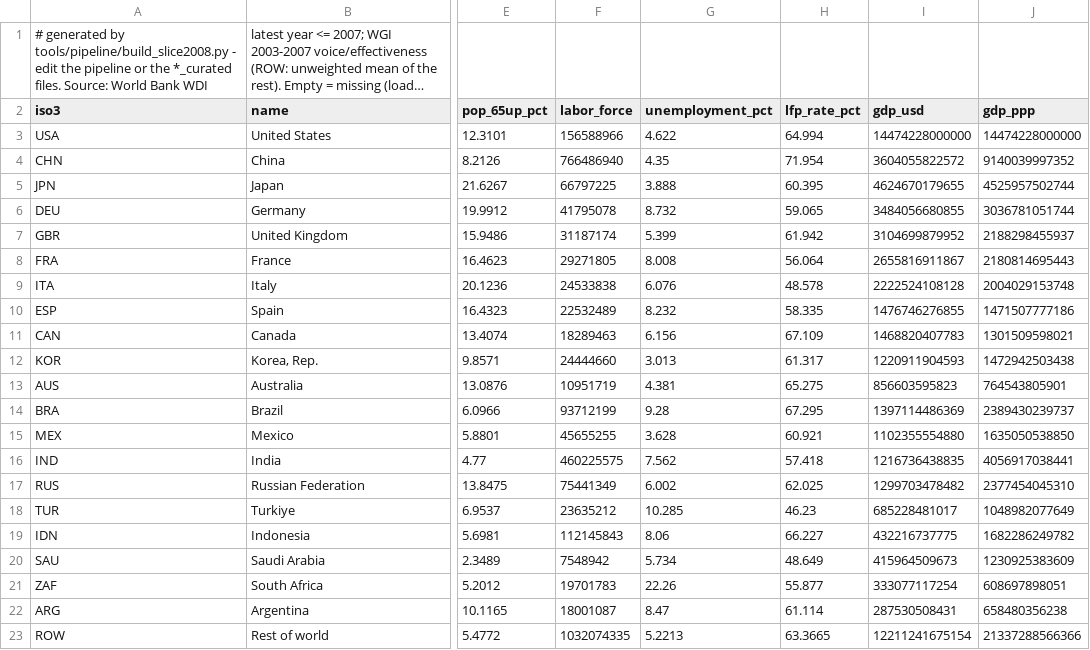
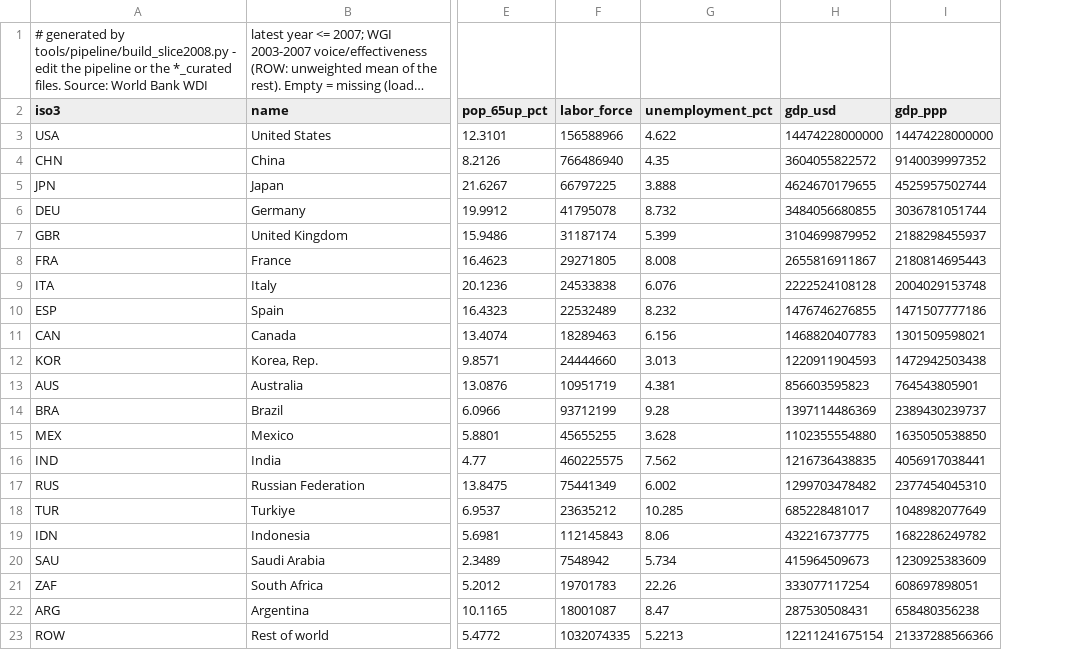
Before and after one commit to xinitrcn1/geosim, a CSV file: assets/scenario/2008/nations.csv, drawn as a sheet; only a part is shown, gaps mark what is left out; long unchanged cells end in …; the diff names each change by its address in the sheet, - before the commit and + after, or states it on an @@ line.

```diff
--- a/assets/scenario/2008/nations.csv
+++ b/assets/scenario/2008/nations.csv
-column H (lfp_rate_pct), rows 3-23: 64.994 | 71.954 | 60.395 | 59.065 | 61.942 | 56.064 | 48.578 | 58.335 | 67.109 | 61.317 | 65.275 | 67.295 | 60.921 | 57.418 | 62.025 | 46.23 | 66.227 | 48.649 | 55.877 | 61.114 | 63.3665
```
Also changed, not shown: assets/scenario/2008/regions_geo.csv, assets/scenario/2020/nations.csv, 44 other files.
